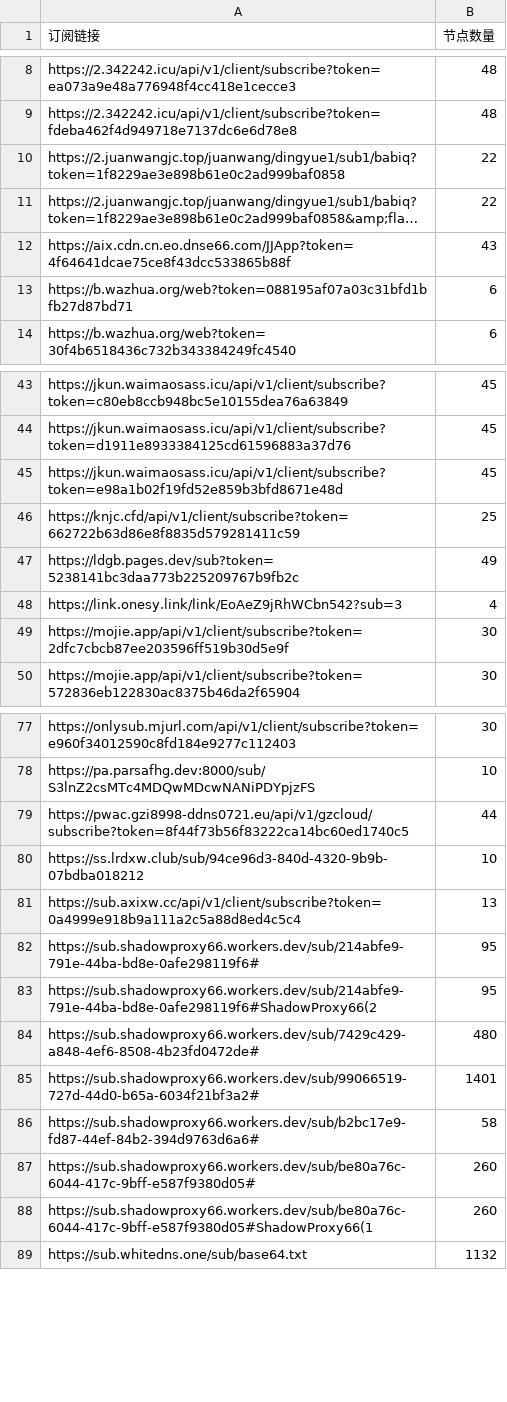
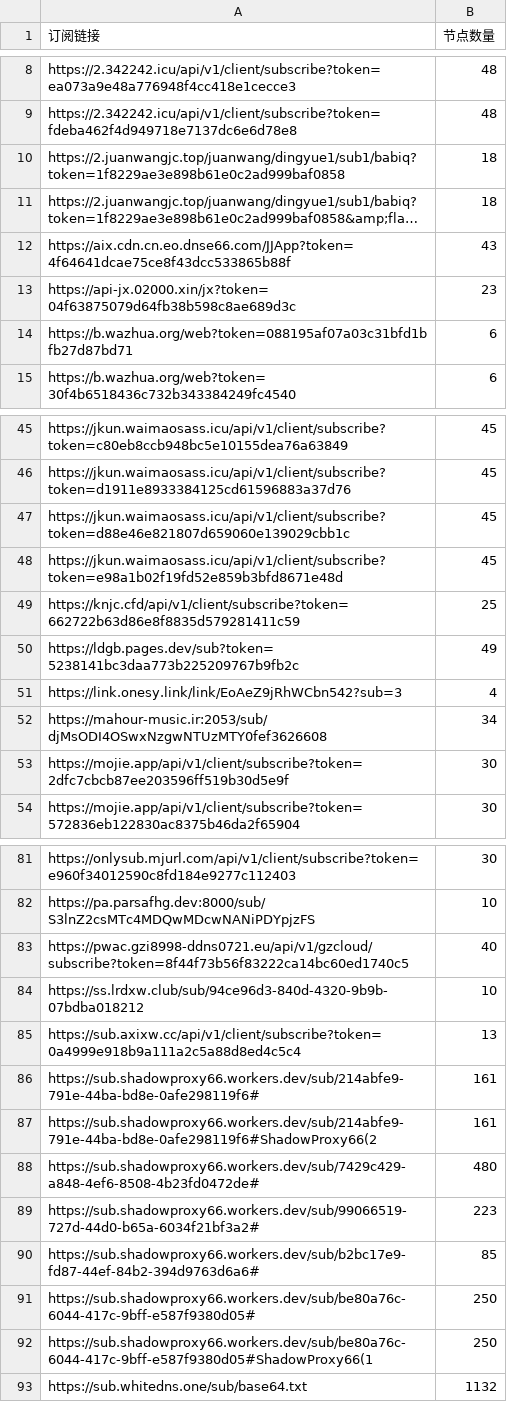
Before and after one commit to pdd520/NodeParser, a CSV file: sub_parser.csv, drawn as a sheet; only a part is shown, gaps mark what is left out; long unchanged cells end in …; addresses are those after the commit; the diff covers the shown part only; the diff names each change by its address in the sheet, - before the commit and + after, or states it on an @@ line.

```diff
--- a/sub_parser.csv
+++ b/sub_parser.csv
-B10:B11 (节点数量): 22
+B10:B11 (节点数量): 18
+row 13: https://api-jx.02000.xin/jx?token=04f63875079d64fb38b598c8ae689d3c | 23
+row 47: https://jkun.waimaosass.icu/api/v1/client/subscribe?token=d88e46e821807d659060e139029cbb1c | 45
+row 52: https://mahour-music.ir:2053/sub/djMsODI4OSwxNzgwNTUzMTY0fef3626608 | 34
-B83 (节点数量): 44
+B83 (节点数量): 40
-B86:B87 (节点数量): 95
+B86:B87 (节点数量): 161
-B89 (节点数量): 1401
+B89 (节点数量): 223
-B90 (节点数量): 58
+B90 (节点数量): 85
-B91:B92 (节点数量): 260
+B91:B92 (节点数量): 250
```
Also changed, not shown: 2 added rows and 1 edited cell elsewhere in this file, 3 other files.
